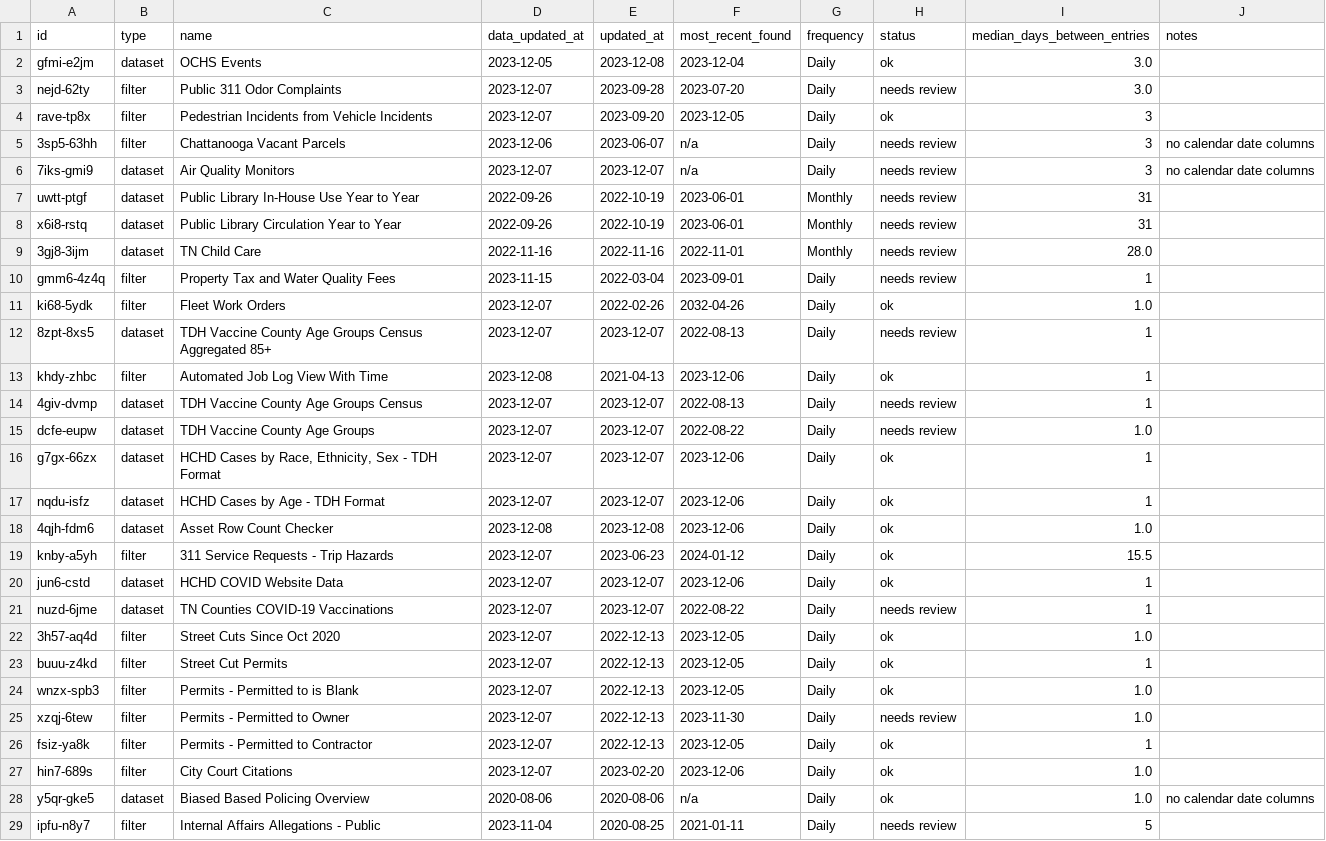
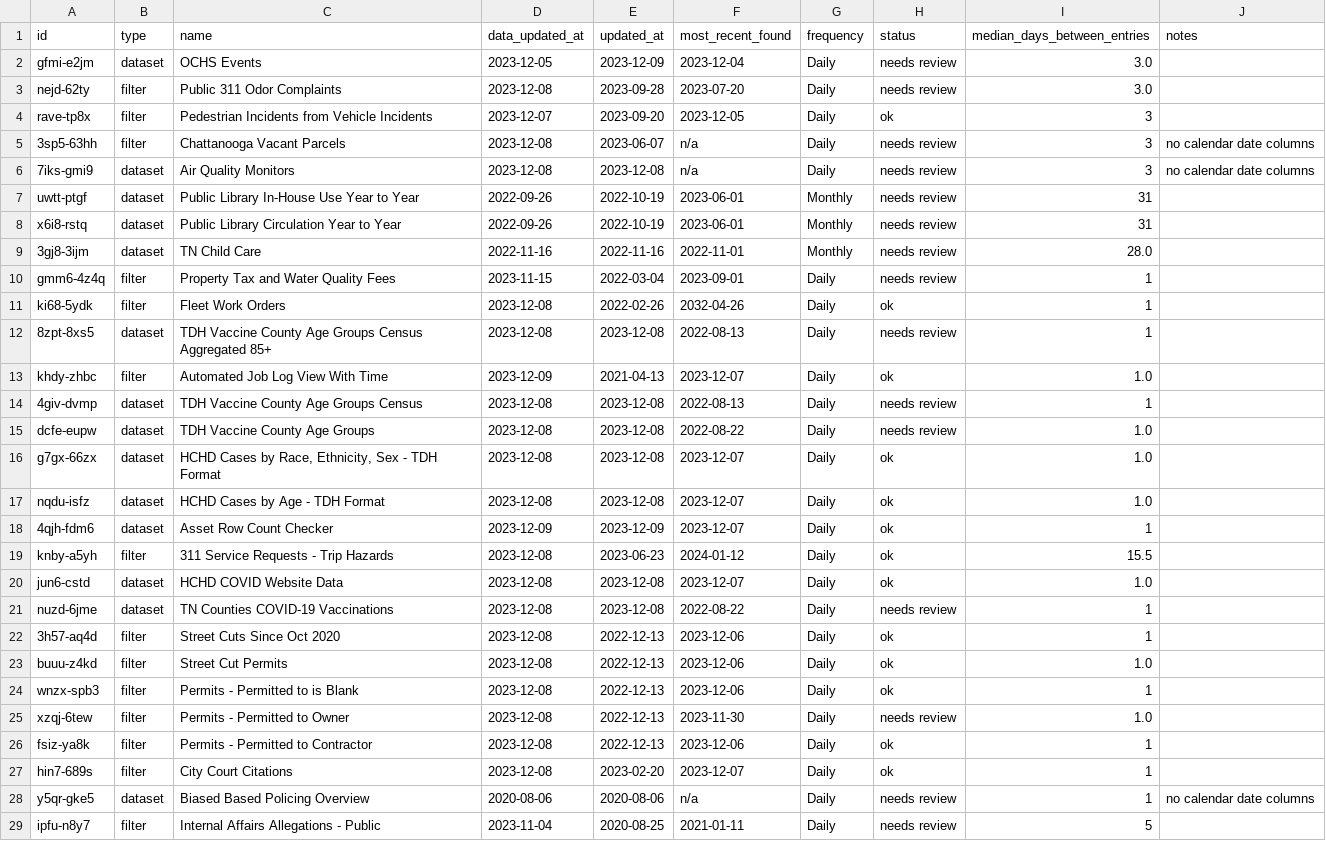
Before and after one commit to officeofperformancemanagement/socrata-qa-scripts, a CSV file: results/frequency_analysis.csv, drawn as a sheet; only a part is shown; the diff covers the shown part only.

```diff
--- a/results/frequency_analysis.csv
+++ b/results/frequency_analysis.csv
@@ -1,7 +1,7 @@
 id,type,name,data_updated_at,updated_at,most_recent_found,frequency,status,median_days_between_entries,notes
-gfmi-e2jm,dataset,OCHS Events,2023-12-05,2023-12-08,2023-12-04,Daily,ok,3.0,
-nejd-62ty,filter,Public 311 Odor Complaints,2023-12-07,2023-09-28,2023-07-20,Daily,needs review,3.0,
+gfmi-e2jm,dataset,OCHS Events,2023-12-05,2023-12-09,2023-12-04,Daily,needs review,3.0,
+nejd-62ty,filter,Public 311 Odor Complaints,2023-12-08,2023-09-28,2023-07-20,Daily,needs review,3.0,
 rave-tp8x,filter,Pedestrian Incidents from Vehicle Incidents,2023-12-07,2023-09-20,2023-12-05,Daily,ok,3,
-3sp5-63hh,filter,Chattanooga Vacant Parcels,2023-12-06,2023-06-07,n/a,Daily,needs review,3,no calendar date columns
-7iks-gmi9,dataset,Air Quality Monitors,2023-12-07,2023-12-07,n/a,Daily,needs review,3,no calendar date columns
+3sp5-63hh,filter,Chattanooga Vacant Parcels,2023-12-08,2023-06-07,n/a,Daily,needs review,3,no calendar date columns
+7iks-gmi9,dataset,Air Quality Monitors,2023-12-08,2023-12-08,n/a,Daily,needs review,3,no calendar date columns
 uwtt-ptgf,dataset,Public Library In-House Use Year to Year,2022-09-26,2022-10-19,2023-06-01,Monthly,needs review,31,
@@ -10,20 +10,20 @@ x6i8-rstq,dataset,Public Library Circulation Year to Year,2022-09-26,2022-10-19,
 gmm6-4z4q,filter,Property Tax and Water Quality Fees,2023-11-15,2022-03-04,2023-09-01,Daily,needs review,1,
-ki68-5ydk,filter,Fleet Work Orders,2023-12-07,2022-02-26,2032-04-26,Daily,ok,1.0,
-8zpt-8xs5,dataset,TDH Vaccine County Age Groups Census Aggregated 85+,2023-12-07,2023-12-07,2022-08-13,Daily,needs review,1,
-khdy-zhbc,filter,Automated Job Log View With Time,2023-12-08,2021-04-13,2023-12-06,Daily,ok,1,
-4giv-dvmp,dataset,TDH Vaccine County Age Groups Census,2023-12-07,2023-12-07,2022-08-13,Daily,needs review,1,
-dcfe-eupw,dataset,TDH Vaccine County Age Groups,2023-12-07,2023-12-07,2022-08-22,Daily,needs review,1.0,
-g7gx-66zx,dataset,"HCHD Cases by Race, Ethnicity, Sex - TDH Format",2023-12-07,2023-12-07,2023-12-06,Daily,ok,1,
-nqdu-isfz,dataset,HCHD Cases by Age - TDH Format,2023-12-07,2023-12-07,2023-12-06,Daily,ok,1,
-4qjh-fdm6,dataset,Asset Row Count Checker,2023-12-08,2023-12-08,2023-12-06,Daily,ok,1.0,
-knby-a5yh,filter,311 Service Requests - Trip Hazards,2023-12-07,2023-06-23,2024-01-12,Daily,ok,15.5,
-jun6-cstd,dataset,HCHD COVID Website Data,2023-12-07,2023-12-07,2023-12-06,Daily,ok,1,
-nuzd-6jme,dataset,TN Counties COVID-19 Vaccinations,2023-12-07,2023-12-07,2022-08-22,Daily,needs review,1,
-3h57-aq4d,filter,Street Cuts Since Oct 2020,2023-12-07,2022-12-13,2023-12-05,Daily,ok,1.0,
-buuu-z4kd,filter,Street Cut Permits,2023-12-07,2022-12-13,2023-12-05,Daily,ok,1,
-wnzx-spb3,filter,Permits - Permitted to is Blank,2023-12-07,2022-12-13,2023-12-05,Daily,ok,1.0,
-xzqj-6tew,filter,Permits - Permitted to Owner,2023-12-07,2022-12-13,2023-11-30,Daily,needs review,1.0,
-fsiz-ya8k,filter,Permits - Permitted to Contractor,2023-12-07,2022-12-13,2023-12-05,Daily,ok,1,
-hin7-689s,filter,City Court Citations,2023-12-07,2023-02-20,2023-12-06,Daily,ok,1.0,
-y5qr-gke5,dataset,Biased Based Policing Overview,2020-08-06,2020-08-06,n/a,Daily,ok,1.0,no calendar date columns
+ki68-5ydk,filter,Fleet Work Orders,2023-12-08,2022-02-26,2032-04-26,Daily,ok,1,
+8zpt-8xs5,dataset,TDH Vaccine County Age Groups Census Aggregated 85+,2023-12-08,2023-12-08,2022-08-13,Daily,needs review,1,
+khdy-zhbc,filter,Automated Job Log View With Time,2023-12-09,2021-04-13,2023-12-07,Daily,ok,1.0,
+4giv-dvmp,dataset,TDH Vaccine County Age Groups Census,2023-12-08,2023-12-08,2022-08-13,Daily,needs review,1,
+dcfe-eupw,dataset,TDH Vaccine County Age Groups,2023-12-08,2023-12-08,2022-08-22,Daily,needs review,1.0,
+g7gx-66zx,dataset,"HCHD Cases by Race, Ethnicity, Sex - TDH Format",2023-12-08,2023-12-08,2023-12-07,Daily,ok,1.0,
+nqdu-isfz,dataset,HCHD Cases by Age - TDH Format,2023-12-08,2023-12-08,2023-12-07,Daily,ok,1.0,
+4qjh-fdm6,dataset,Asset Row Count Checker,2023-12-09,2023-12-09,2023-12-07,Daily,ok,1,
+knby-a5yh,filter,311 Service Requests - Trip Hazards,2023-12-08,2023-06-23,2024-01-12,Daily,ok,15.5,
+jun6-cstd,dataset,HCHD COVID Website Data,2023-12-08,2023-12-08,2023-12-07,Daily,ok,1.0,
+nuzd-6jme,dataset,TN Counties COVID-19 Vaccinations,2023-12-08,2023-12-08,2022-08-22,Daily,needs review,1,
+3h57-aq4d,filter,Street Cuts Since Oct 2020,2023-12-08,2022-12-13,2023-12-06,Daily,ok,1,
+buuu-z4kd,filter,Street Cut Permits,2023-12-08,2022-12-13,2023-12-06,Daily,ok,1.0,
+wnzx-spb3,filter,Permits - Permitted to is Blank,2023-12-08,2022-12-13,2023-12-06,Daily,ok,1,
+xzqj-6tew,filter,Permits - Permitted to Owner,2023-12-08,2022-12-13,2023-11-30,Daily,needs review,1.0,
+fsiz-ya8k,filter,Permits - Permitted to Contractor,2023-12-08,2022-12-13,2023-12-06,Daily,ok,1,
+hin7-689s,filter,City Court Citations,2023-12-08,2023-02-20,2023-12-07,Daily,ok,1,
+y5qr-gke5,dataset,Biased Based Policing Overview,2020-08-06,2020-08-06,n/a,Daily,needs review,1,no calendar date columns
 ipfu-n8y7,filter,Internal Affairs Allegations - Public,2023-11-04,2020-08-25,2021-01-11,Daily,needs review,5,
```
Also changed, not shown: 92 edited cells elsewhere in this file.
